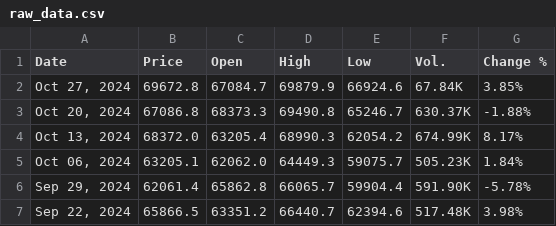
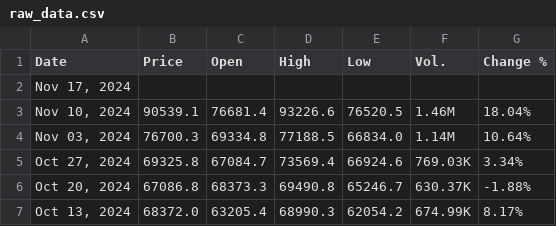
Before and after one commit to turbozambas/intoinfinity, a CSV file: data/raw_data.csv, drawn as a sheet; only a part is shown; the shorter side is filled out with more unchanged rows.

```diff
--- a/data/raw_data.csv
+++ b/data/raw_data.csv
@@ -1,3 +1,6 @@
 Date,Price,Open,High,Low,Vol.,Change %
-"Oct 27, 2024",69672.8,67084.7,69879.9,66924.6,67.84K,3.85%
+"Nov 17, 2024",
+"Nov 10, 2024",90539.1,76681.4,93226.6,76520.5,1.46M,18.04%
+"Nov 03, 2024",76700.3,69334.8,77188.5,66834.0,1.14M,10.64%
+"Oct 27, 2024",69325.8,67084.7,73569.4,66924.6,769.03K,3.34%
 "Oct 20, 2024",67086.8,68373.3,69490.8,65246.7,630.37K,-1.88%
```
Also changed, not shown: 3 other files.
